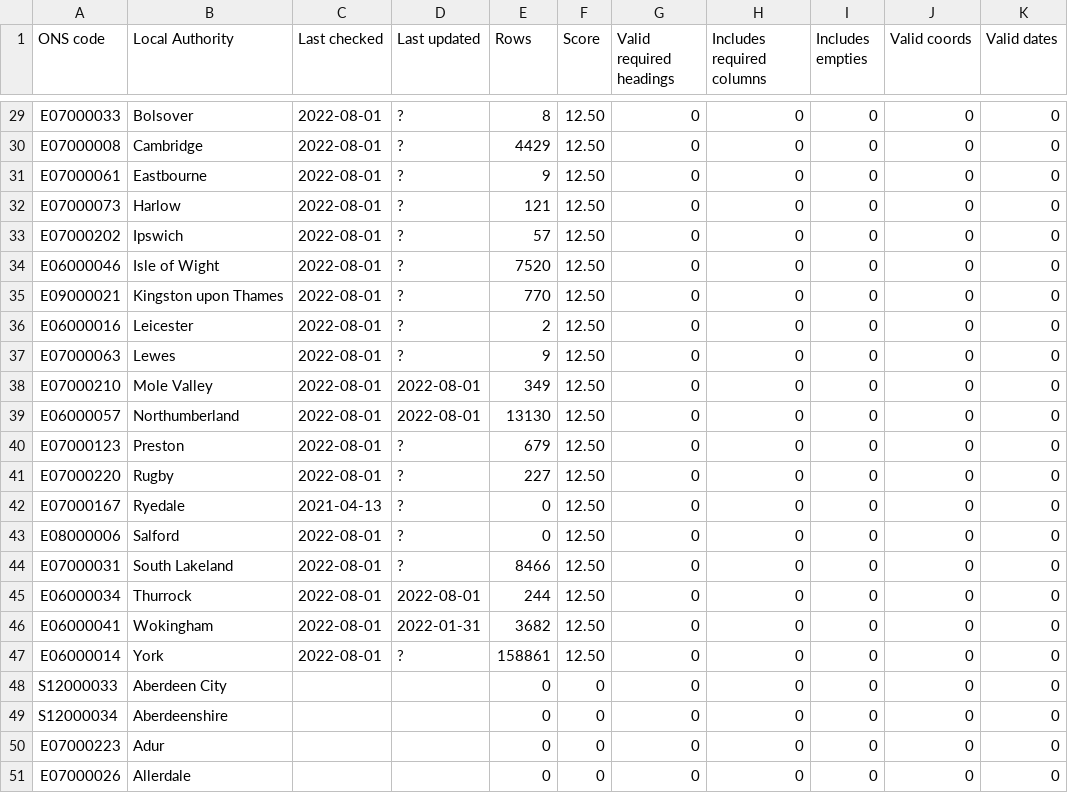
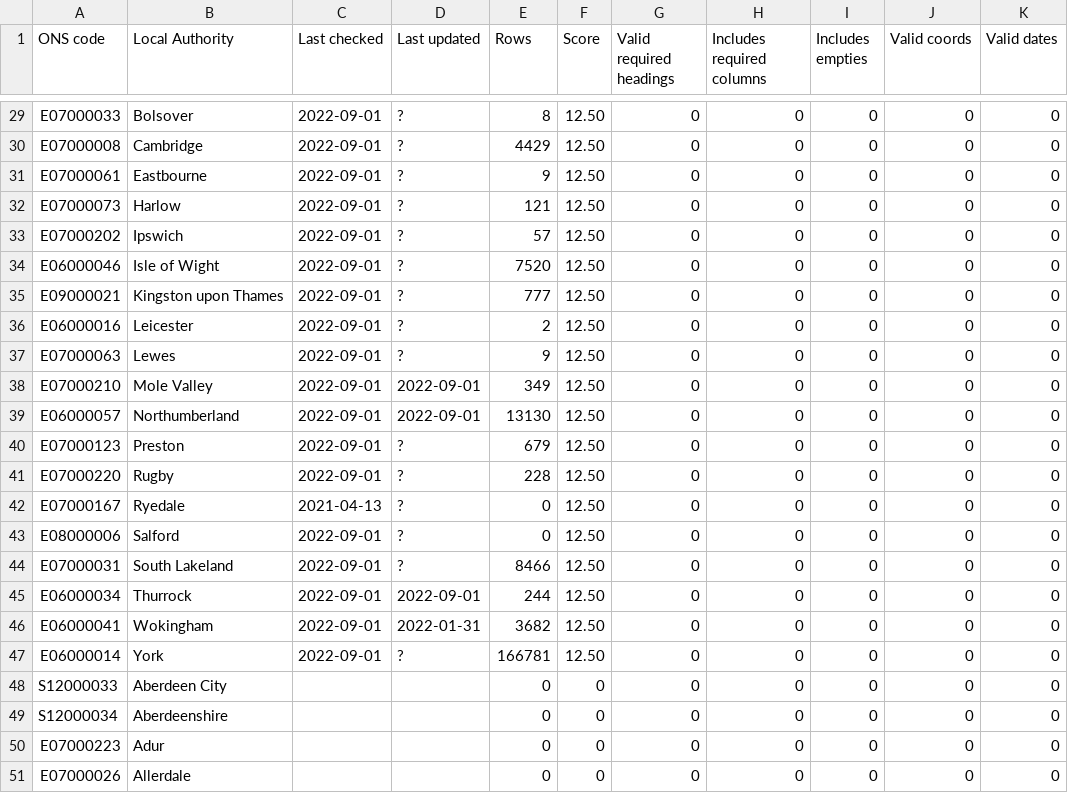
Before and after one commit to odileeds/business-rates, a CSV file: status.csv, drawn as a sheet; only a part is shown, gaps mark what is left out; the diff covers the shown part only; the diff names each change by its address in the sheet, - before the commit and + after, or states it on an @@ line.

```diff
--- a/status.csv
+++ b/status.csv
-C29:C41 (Last checked): 2022-08-01
+C29:C41 (Last checked): 2022-09-01
-E35 (Rows): 770
+E35 (Rows): 777
-D38:D39 (Last updated): 2022-08-01
+D38:D39 (Last updated): 2022-09-01
-E41 (Rows): 227
+E41 (Rows): 228
-C43:C47 (Last checked): 2022-08-01
+C43:C47 (Last checked): 2022-09-01
-D45 (Last updated): 2022-08-01
+D45 (Last updated): 2022-09-01
-E47 (Rows): 158861
+E47 (Rows): 166781
```
Also changed, not shown: 1 added row, 1 removed row and 38 edited cells elsewhere in this file, 1 other file.
